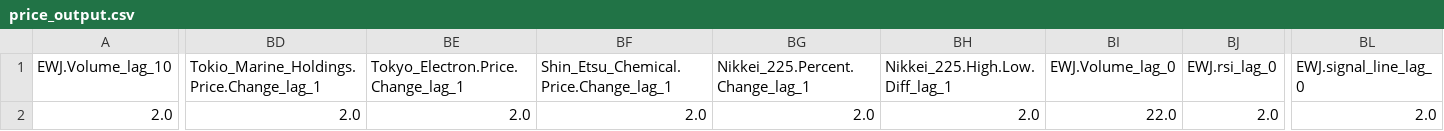
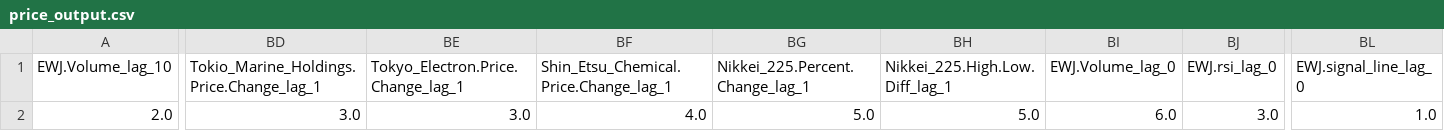
Before and after one commit to FinlayDWebb/LASSO-ETF-FOM, a CSV file: Model/price_output.csv, drawn as a sheet; only a part is shown, gaps mark what is left out; the diff covers the shown part only; the diff names each change by its address in the sheet, - before the commit and + after, or states it on an @@ line.

```diff
--- a/Model/price_output.csv
+++ b/Model/price_output.csv
-BD2: 2.0
+BD2: 3.0
-BE2: 2.0
+BE2: 3.0
-BF2: 2.0
+BF2: 4.0
-BG2 (Nikkei_225.Percent.Change_lag_1): 2.0
+BG2 (Nikkei_225.Percent.Change_lag_1): 5.0
-BH2 (Nikkei_225.High.Low.Diff_lag_1): 2.0
+BH2 (Nikkei_225.High.Low.Diff_lag_1): 5.0
-BI2 (EWJ.Volume_lag_0): 22.0
+BI2 (EWJ.Volume_lag_0): 6.0
-BJ2 (EWJ.rsi_lag_0): 2.0
+BJ2 (EWJ.rsi_lag_0): 3.0
-BL2 (EWJ.signal_line_lag_0): 2.0
+BL2 (EWJ.signal_line_lag_0): 1.0
```
Also changed, not shown: 2 edited cells elsewhere in this file, 2 other files.
